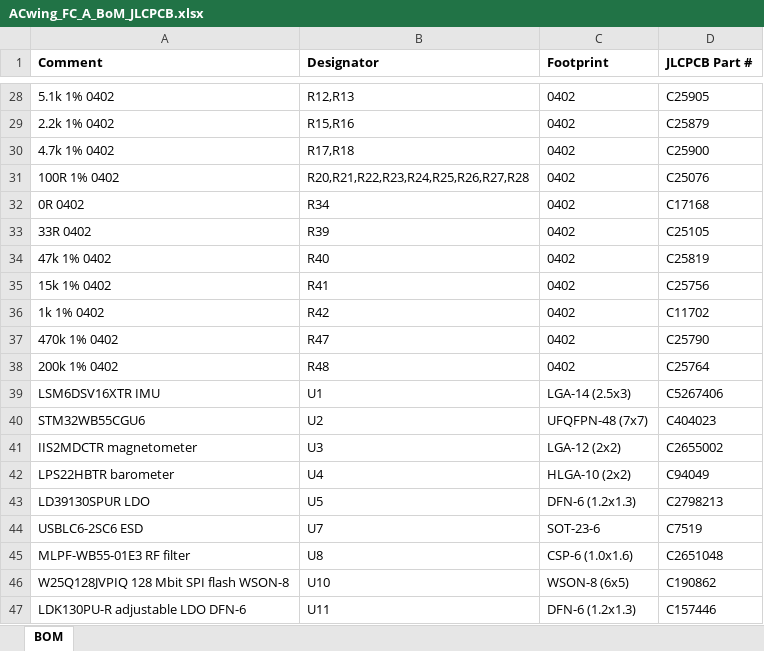
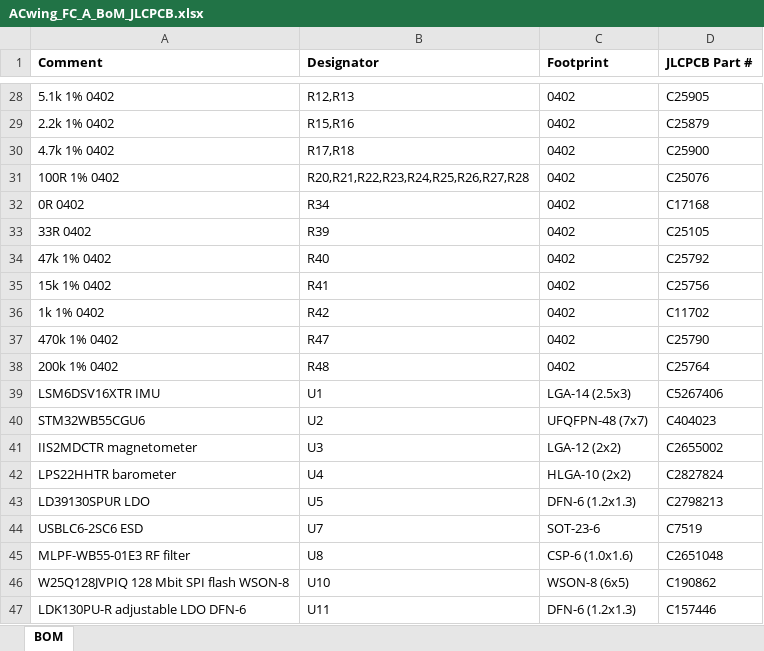
Before and after one commit to ACwing-UAV/ACwing_HW, an Excel workbook: 00 - Docs/00 - FC_Docs/ACwing_FC_A_BoM_JLCPCB.xlsx, sheet BOM, drawn as a sheet; only a part is shown, gaps mark what is left out; values as stored, in another font and other column widths than the file's, no borders; the diff names each change by its address in the sheet, - before the commit and + after, or states it on an @@ line.

```diff
--- a/00 - Docs/00 - FC_Docs/ACwing_FC_A_BoM_JLCPCB.xlsx (sheet BOM)
+++ b/00 - Docs/00 - FC_Docs/ACwing_FC_A_BoM_JLCPCB.xlsx (sheet BOM)
-D34 (JLCPCB Part #): C25819
+D34 (JLCPCB Part #): C25792
-A42 (Comment): LPS22HBTR barometer
+A42 (Comment): LPS22HHTR barometer
-D42 (JLCPCB Part #): C94049
+D42 (JLCPCB Part #): C2827824
```
Also changed, not shown: 00 - Docs/00 - FC_Docs/ACwing_FC_A_BoM.xlsx, 10 other files.
